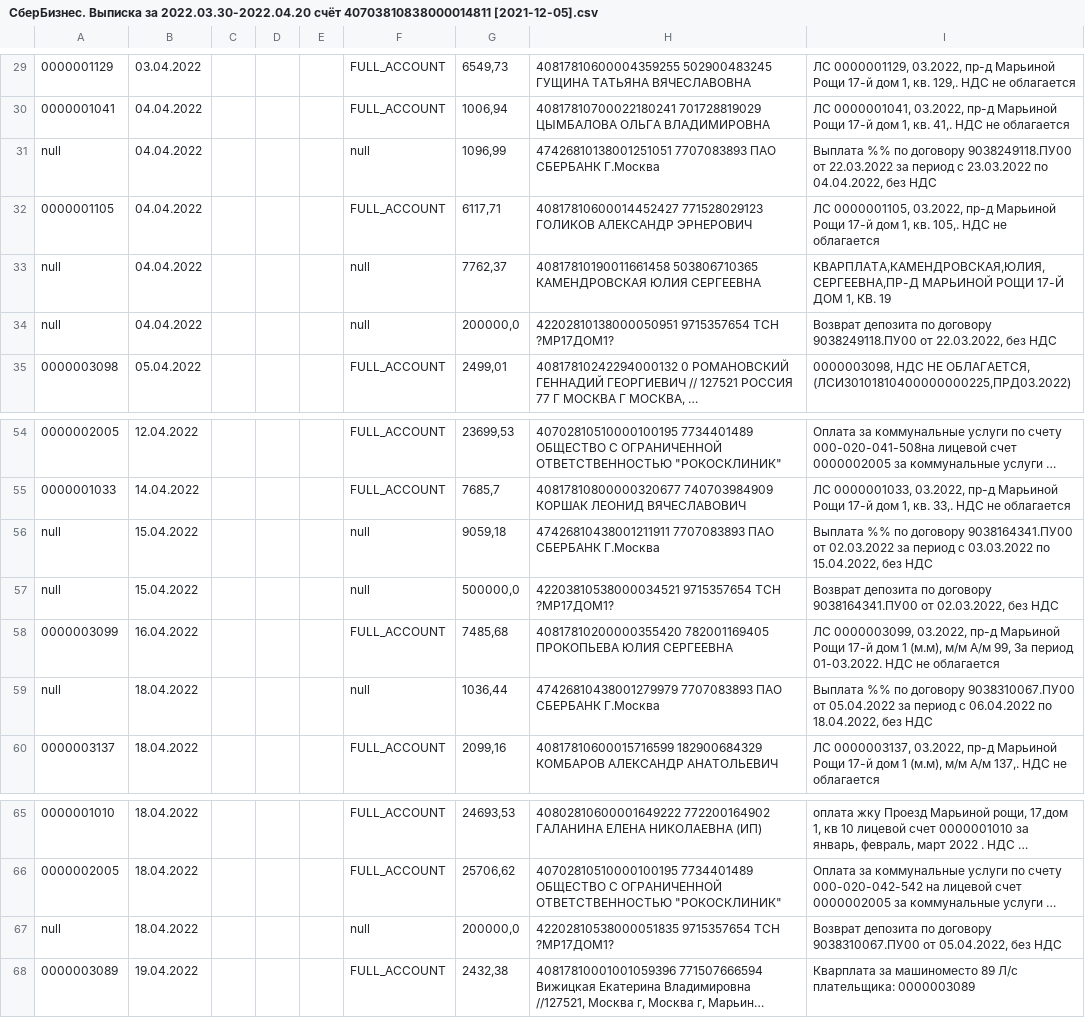
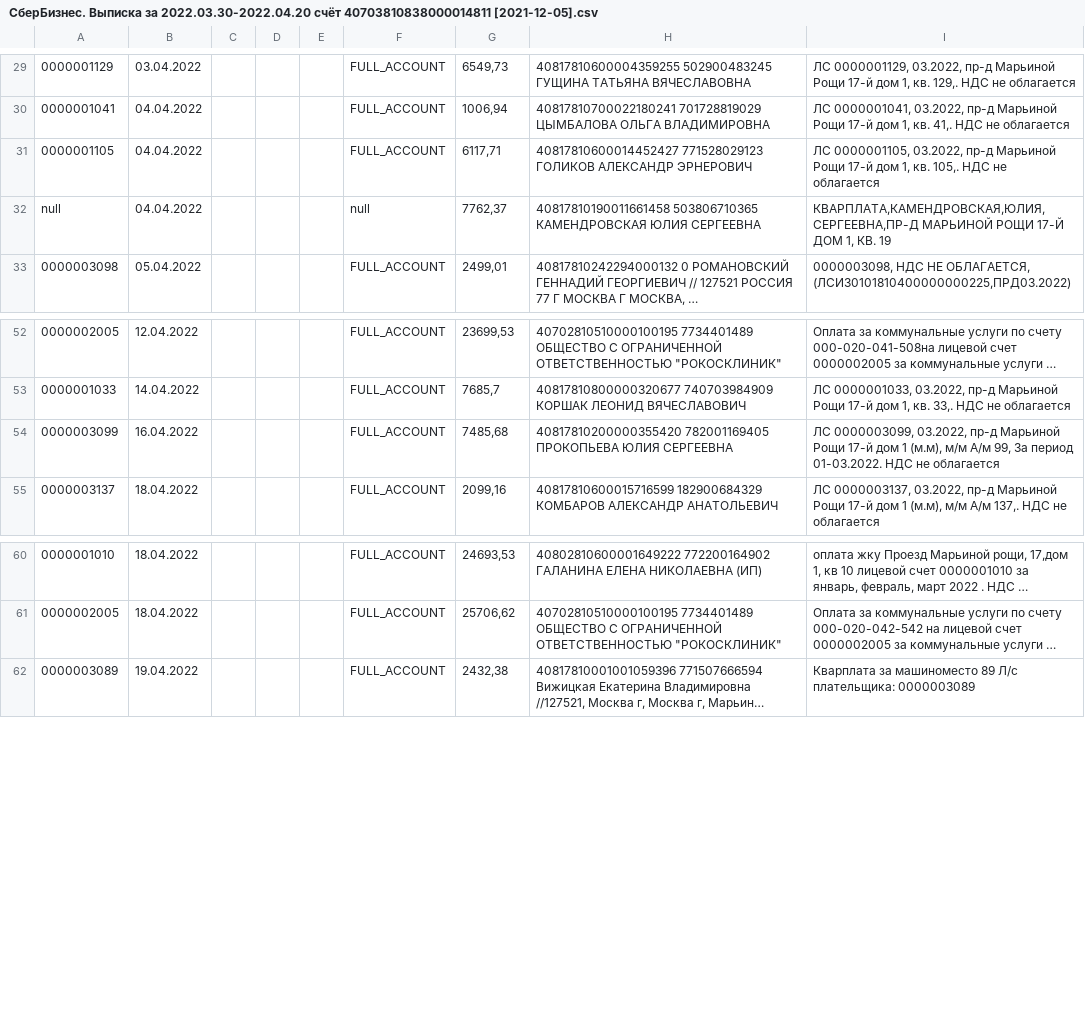
Before and after one commit to lobanovsky/payment, a CSV file: etc/СберБизнес. Выписка за 2022.03.30-2022.04.20 счёт 40703810838000014811 [2021-12-05].csv, drawn as a sheet; only a part is shown, gaps mark what is left out; long unchanged cells end in …; the diff names each change by its address in the sheet, - before the commit and + after, or states it on an @@ line.

```diff
--- a/etc/СберБизнес. Выписка за 2022.03.30-2022.04.20 счёт 40703810838000014811 [2021-12-05].csv
+++ b/etc/СберБизнес. Выписка за 2022.03.30-2022.04.20 счёт 40703810838000014811 [2021-12-05].csv
-row 31: null | 04.04.2022 |  |  |  | null | 1096,99 | 47426810138001251051 7707083893 ПАО СБЕРБАНК Г.Москва | Выплата %% по договору 9038249118.ПУ00 от 22.03.2022 за период с 23.03.2022 по 04.04.2022, без НДС
-row 34: null | 04.04.2022 |  |  |  | null | 200000,0 | 42202810138000050951 9715357654 ТСН ?МР17ДОМ1? | Возврат депозита по договору 9038249118.ПУ00 от 22.03.2022, без НДС
-row 56: null | 15.04.2022 |  |  |  | null | 9059,18 | 47426810438001211911 7707083893 ПАО СБЕРБАНК Г.Москва | Выплата %% по договору 9038164341.ПУ00 от 02.03.2022 за период с 03.03.2022 по 15.04.2022, без НДС
-row 57: null | 15.04.2022 |  |  |  | null | 500000,0 | 42203810538000034521 9715357654 ТСН ?МР17ДОМ1? | Возврат депозита по договору 9038164341.ПУ00 от 02.03.2022, без НДС
-row 59: null | 18.04.2022 |  |  |  | null | 1036,44 | 47426810438001279979 7707083893 ПАО СБЕРБАНК Г.Москва | Выплата %% по договору 9038310067.ПУ00 от 05.04.2022 за период с 06.04.2022 по 18.04.2022, без НДС
-row 67: null | 18.04.2022 |  |  |  | null | 200000,0 | 42202810538000051835 9715357654 ТСН ?МР17ДОМ1? | Возврат депозита по договору 9038310067.ПУ00 от 05.04.2022, без НДС
```
Also changed, not shown: etc/СберБизнес. Выписка за 2021.12.15-2021.12.27 счёт 40703810838000014811 [2021-12-05].csv, etc/СберБизнес. Выписка за 2022.01.12-2022.01.29 счёт 40703810838000014811 [2021-12-05].csv, 18 other files.
